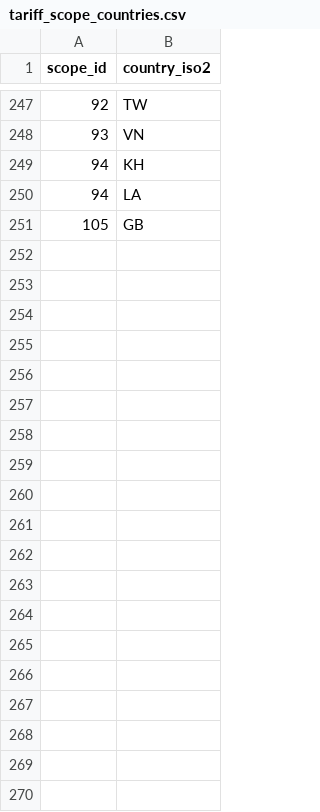
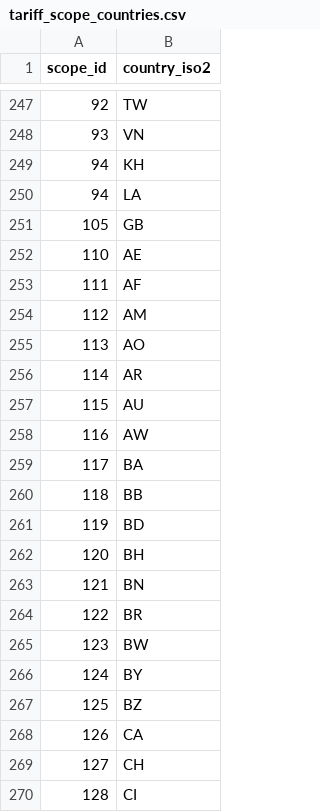
Before and after one commit to benjaminbelaga/shipping-bot, a CSV file: data/normalized/tariff_scope_countries.csv, drawn as a sheet; only a part is shown, gaps mark what is left out; the diff covers the shown part only; the diff names each change by its address in the sheet, - before the commit and + after, or states it on an @@ line.

```diff
--- a/data/normalized/tariff_scope_countries.csv
+++ b/data/normalized/tariff_scope_countries.csv
+row 252: 110 | AE
+row 253: 111 | AF
+row 254: 112 | AM
+row 255: 113 | AO
+row 256: 114 | AR
+row 257: 115 | AU
+row 258: 116 | AW
+row 259: 117 | BA
+row 260: 118 | BB
+row 261: 119 | BD
+row 262: 120 | BH
+row 263: 121 | BN
+row 264: 122 | BR
+row 265: 123 | BW
+row 266: 124 | BY
+row 267: 125 | BZ
+row 268: 126 | CA
+row 269: 127 | CH
+row 270: 128 | CI
```
Also changed, not shown: 69 added rows elsewhere in this file, data/normalized/services.csv, data/normalized/tariff_scopes.csv, 4 other files.
